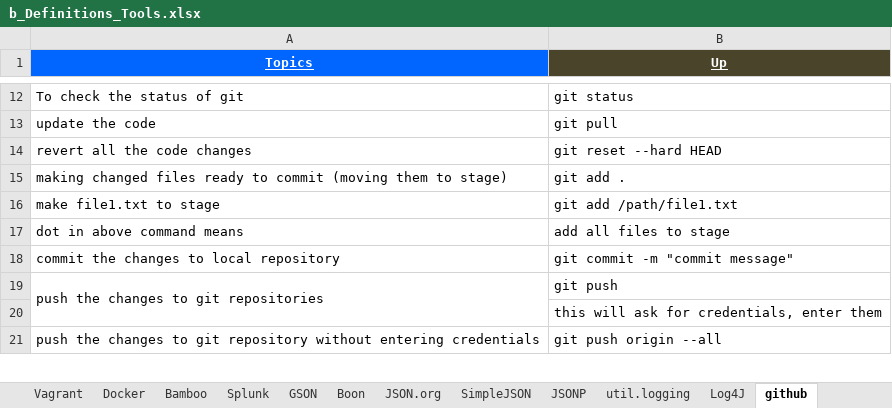
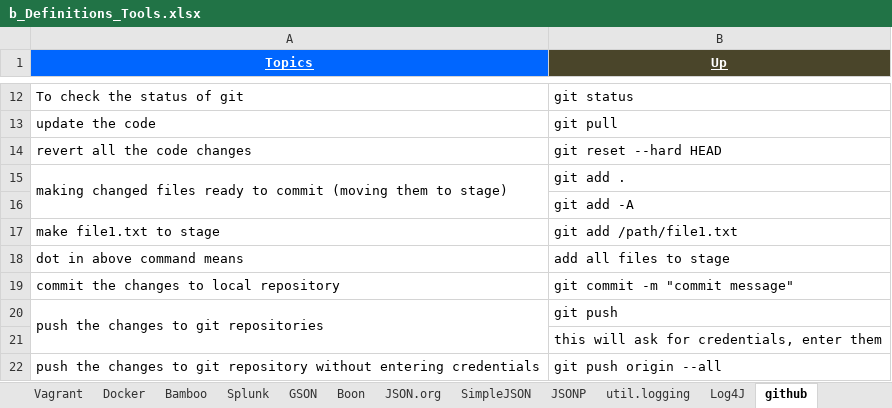
Before and after one commit to GDivya111/images, an Excel workbook: Definitions/b_Definitions_Tools.xlsx, sheet github, drawn as a sheet; only a part is shown, gaps mark what is left out; values as stored, in another font and other column widths than the file's, no borders; the diff names each change by its address in the sheet, - before the commit and + after, or states it on an @@ line.

Commit message:
github

```diff
--- a/Definitions/b_Definitions_Tools.xlsx (sheet github)
+++ b/Definitions/b_Definitions_Tools.xlsx (sheet github)
+A15:A16 merged
+row 16:  | git add -A
```
